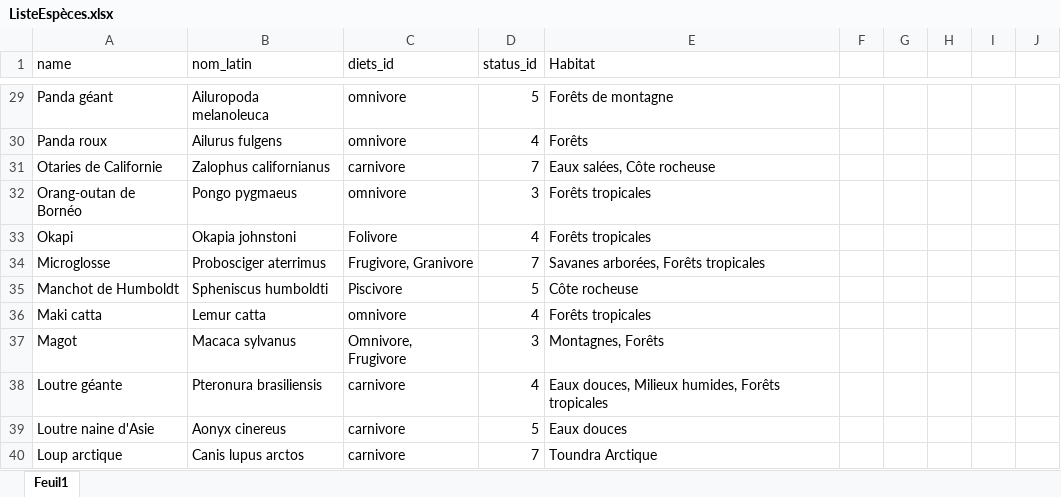
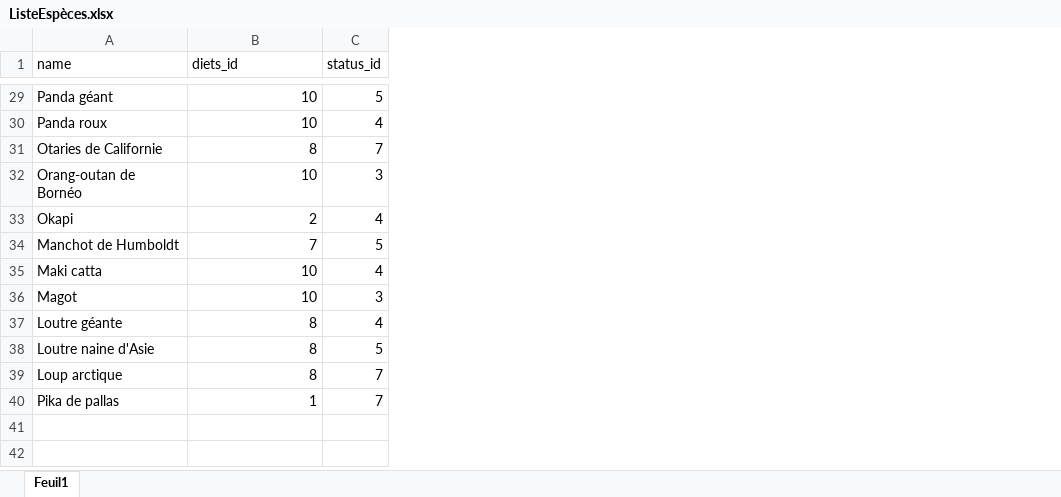
Before and after one commit to AhVen98/Ma-08_Zoo, an Excel workbook: Fichiers modifiables/ListeEspèces.xlsx, sheet Feuil1, drawn as a sheet; only a part is shown, gaps mark what is left out; values as stored, in another font and other column widths than the file's, no borders; removed rows and columns are numbered as before the commit, all else as after; the diff covers the shown part only; the diff names each change by its address in the sheet, - before the commit and + after, or states it on an @@ line.

```diff
--- a/Fichiers modifiables/ListeEspèces.xlsx (sheet Feuil1)
+++ b/Fichiers modifiables/ListeEspèces.xlsx (sheet Feuil1)
-column B (nom_latin), rows 29-33: Ailuropoda melanoleuca | Ailurus fulgens | Zalophus californianus | Pongo pygmaeus | Okapia johnstoni; rows 35-40: Spheniscus humboldti | Lemur catta | Macaca sylvanus | Pteronura brasiliensis | Aonyx cinereus | Canis lupus arctos
-column E (Habitat), rows 29-33: Forêts de montagne | Forêts | Eaux salées, Côte rocheuse | Forêts tropicales | Forêts tropicales; rows 35-40: Côte rocheuse | Forêts tropicales | Montagnes, Forêts | Eaux douces, Milieux humides, Forêts tropicales | Eaux douces | Toundra Arctique
-column F, empty
-column G, empty
-column H, empty
-column I, empty
-column J, empty
-B29:B30 (diets_id): omnivore
+B29:B30 (diets_id): 10
-B31 (diets_id): carnivore
+B31 (diets_id): 8
-B32 (diets_id): omnivore
+B32 (diets_id): 10
-B33 (diets_id): Folivore
+B33 (diets_id): 2
-row 34: Microglosse | Probosciger aterrimus | Frugivore, Granivore | 7 | Savanes arborées, Forêts tropicales
-B34 (diets_id): Piscivore
+B34 (diets_id): 7
-B35 (diets_id): omnivore
+B35 (diets_id): 10
-B36 (diets_id): Omnivore, Frugivore
+B36 (diets_id): 10
-B37:B39 (diets_id): carnivore
+B37:B39 (diets_id): 8
+row 40: Pika de pallas | 1 | 7
```
Also changed, not shown: 27 edited cells elsewhere in this sheet, 2 other files.
